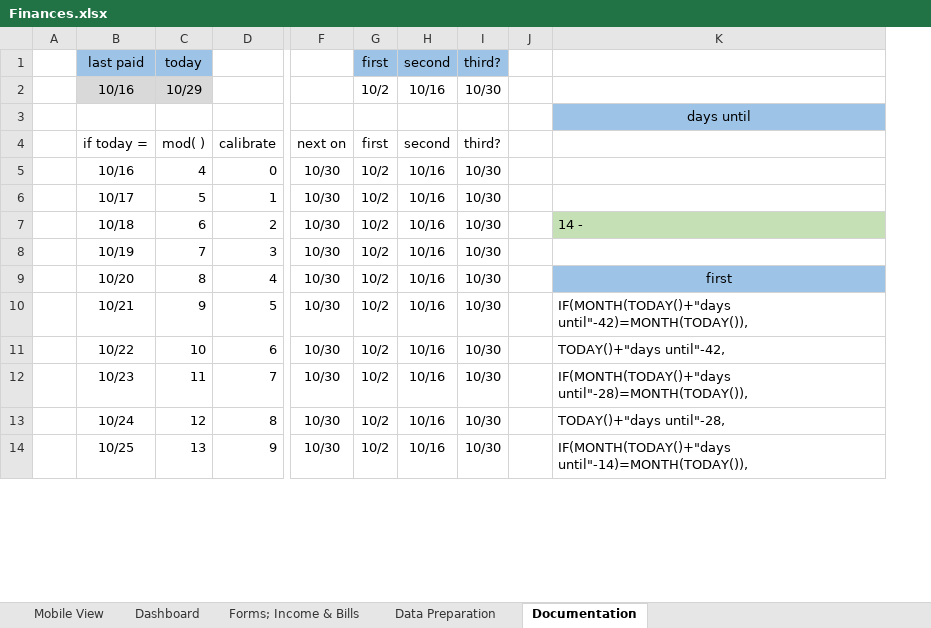
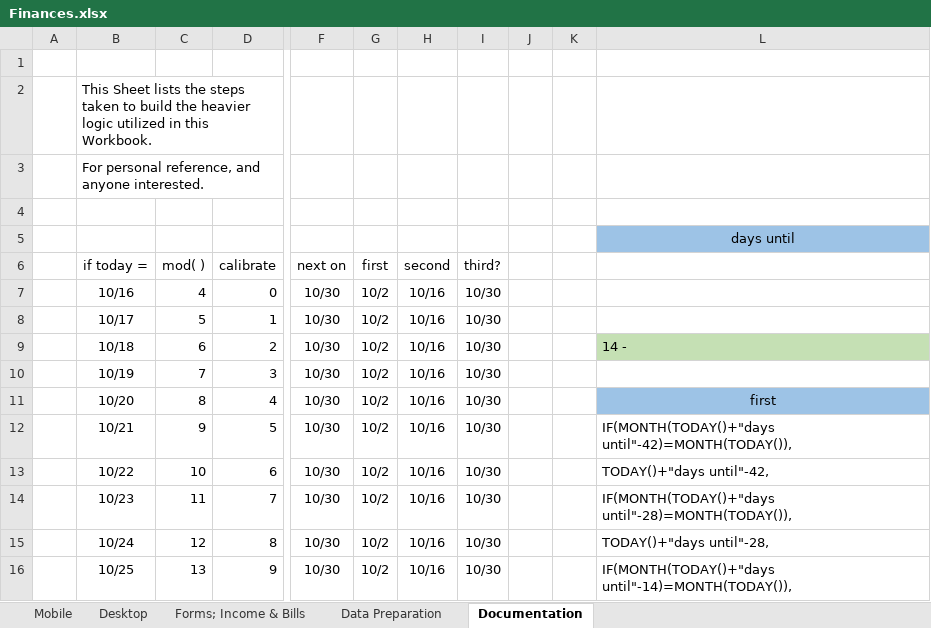
Before and after one commit to snorris108/Finances, an Excel workbook: Finances.xlsx, sheet Documentation, drawn as a sheet; only a part is shown, gaps mark what is left out; values as stored, in another font and other column widths than the file's, no borders; charts and pictures and table styles not drawn; addresses are those after the commit; rows hold the shown columns only; the diff names each change by its address in the sheet, - before the commit and + after, or states it on an @@ line.

```diff
--- a/Finances.xlsx (sheet Documentation)
+++ b/Finances.xlsx (sheet Documentation)
-sheet tab: Mobile View
+sheet tab: Mobile
-sheet tab: Dashboard
+sheet tab: Desktop
+column K, empty
-row 1:  | last paid | today |  |  | first | second | third?
+row 1: (empty)
-B1:C1 fill: #9DC3E6
+B1:C1 fill: none
-G1:I1 fill: #9DC3E6
+G1:I1 fill: none
+row 2:  | This Sheet lists the steps taken to build the heavier logic utilized in this Workbook.
+row 3:  | For personal reference, and anyone interested.
-row 4:  | 10/16 | 10/29 |  |  | 10/2 | 10/16 | 10/30
+row 4: (empty)
-B4:C4 fill: #D9D9D9
+B4:C4 fill: none
```
Also changed, not shown: sheet Data Preparation, sheet Desktop, sheet Mobile, sheet Forms; Income & Bills, formulas that keep their value, hidden cells, charts or pictures.
